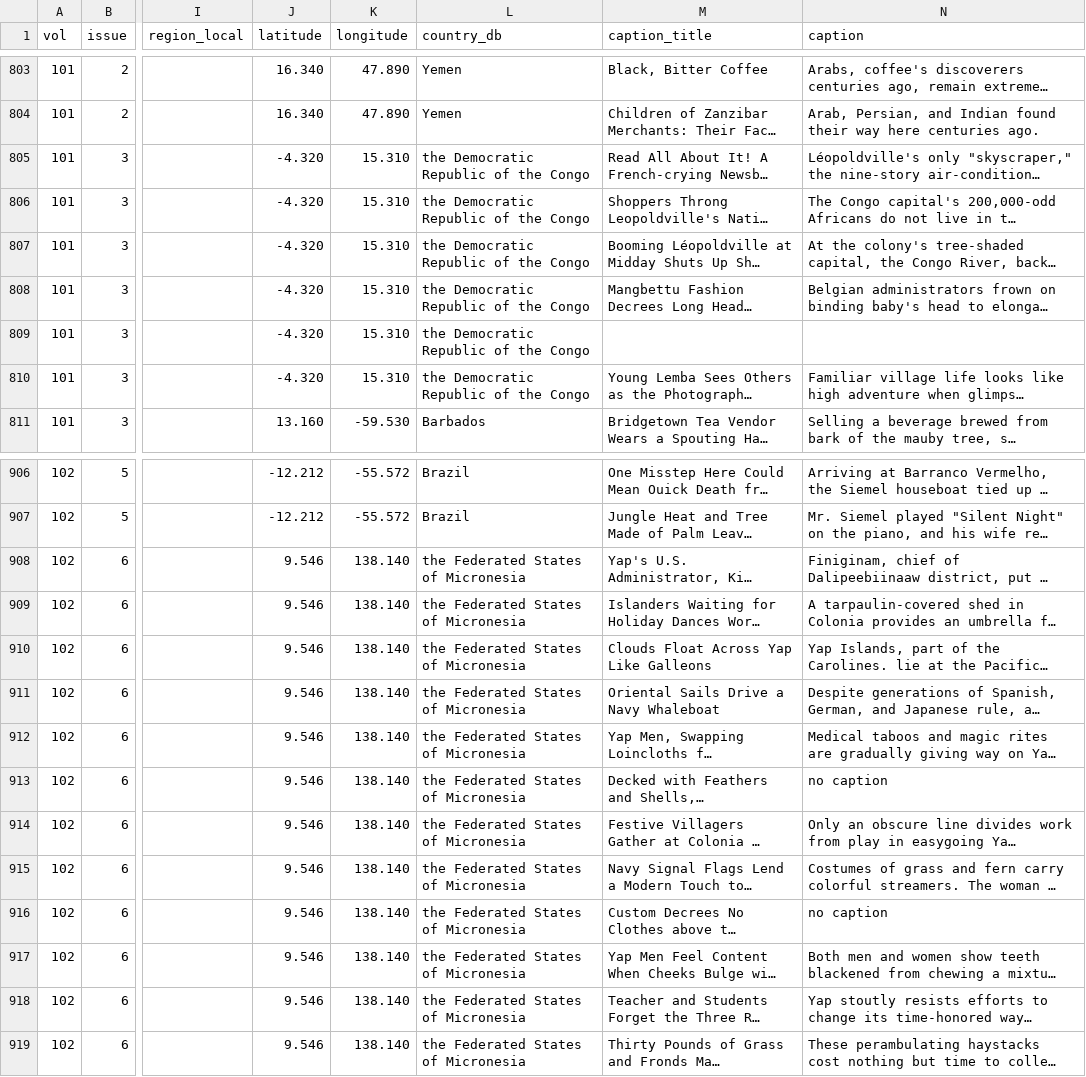
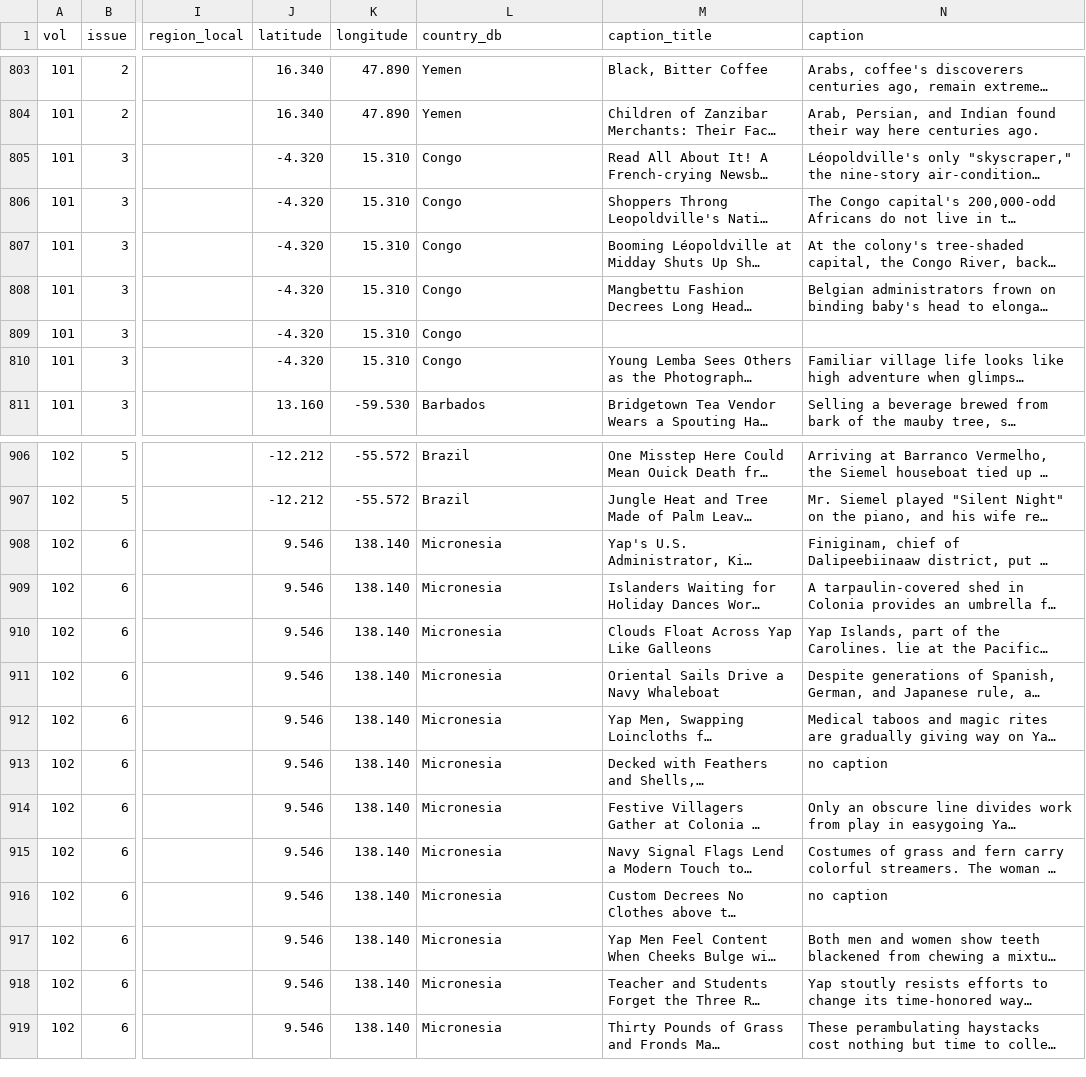
Before and after one commit to KiiKang/proposition02, a TSV file: public/images.tsv, drawn as a sheet; only a part is shown, gaps mark what is left out; long unchanged cells end in …; the diff covers the shown part only; the diff names each change by its address in the sheet, - before the commit and + after, or states it on an @@ line.

```diff
--- a/public/images.tsv
+++ b/public/images.tsv
-L805:L810 (country_db): the Democratic Republic of the Congo
+L805:L810 (country_db): Congo
-L908:L919 (country_db): the Federated States of Micronesia
+L908:L919 (country_db): Micronesia
```
Also changed, not shown: 4 edited cells elsewhere in this file, 3 other files.
